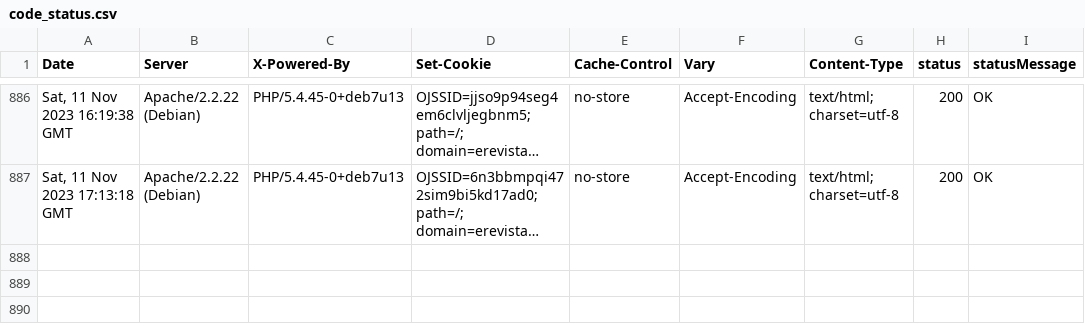
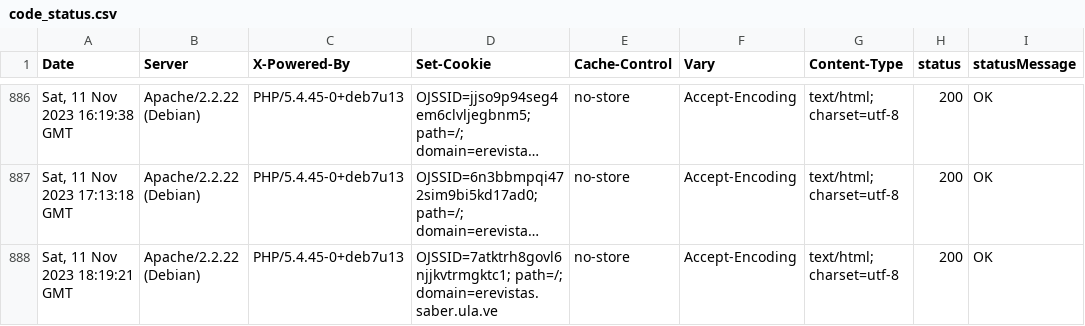
Before and after one commit to luismmontilla/EcotropicosWebStatus, a CSV file: code_status.csv, drawn as a sheet; only a part is shown, gaps mark what is left out; long unchanged cells end in …; the diff names each change by its address in the sheet, - before the commit and + after, or states it on an @@ line.

Commit message:
Append data to CSV

```diff
--- a/code_status.csv
+++ b/code_status.csv
+row 888: Sat, 11 Nov 2023 18:19:21 GMT | Apache/2.2.22 (Debian) | PHP/5.4.45-0+deb7u13 | OJSSID=7atktrh8govl6njjkvtrmgktc1; path=/; domain=erevistas.saber.ula.ve | no-store | Accept-Encoding | text/html; charset=utf-8 | 200 | OK
```
